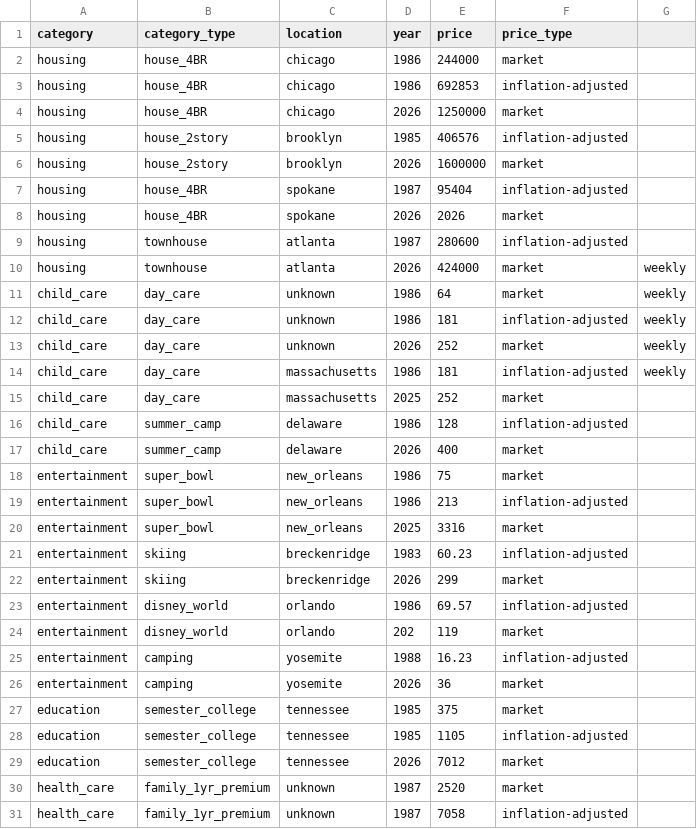
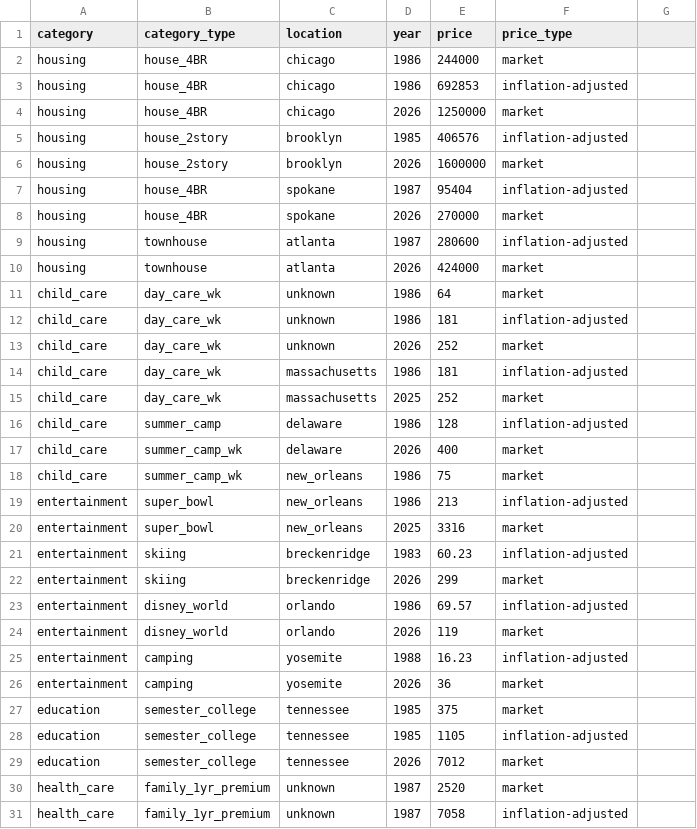
Before and after one commit to psu-psychology/psych-490-data-viz-2026-fall, a CSV file: include/csv/life-gotten-expensive-nytimes.csv, drawn as a sheet; only a part is shown; the diff names each change by its address in the sheet, - before the commit and + after, or states it on an @@ line.

Commit message:
Add NYTimes expense data to 2026-11-06 slides.

```diff
--- a/include/csv/life-gotten-expensive-nytimes.csv
+++ b/include/csv/life-gotten-expensive-nytimes.csv
-E8 (price): 2026
+E8 (price): 270000
-G10:G14: weekly
+G10:G14: (empty)
-B11:B15 (category_type): day_care
+B11:B15 (category_type): day_care_wk
-B17 (category_type): summer_camp
+B17 (category_type): summer_camp_wk
-A18 (category): entertainment
+A18 (category): child_care
-B18 (category_type): super_bowl
+B18 (category_type): summer_camp_wk
-D24 (year): 202
+D24 (year): 2026
```
Also changed, not shown: 28 other files.
